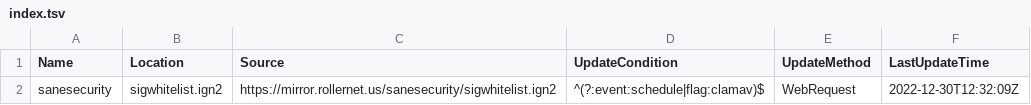
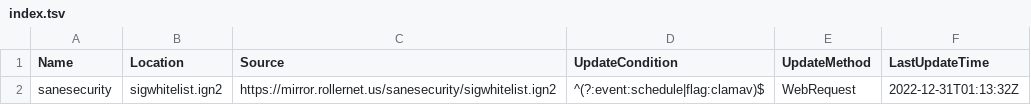
Before and after one commit to hugoalh/scan-virus-ghaction-assets, a TSV file: clamav-signatures-ignore-presets/index.tsv, drawn as a sheet.

```diff
--- a/clamav-signatures-ignore-presets/index.tsv
+++ b/clamav-signatures-ignore-presets/index.tsv
@@ -1,2 +1,2 @@
 Name	Location	Source	UpdateCondition	UpdateMethod	LastUpdateTime
-sanesecurity	sigwhitelist.ign2	https://mirror.rollernet.us/sanesecurity/sigwhitelist.ign2	^(?:event:schedule|flag:clamav)$	WebRequest	2022-12-30T12:32:09Z
+sanesecurity	sigwhitelist.ign2	https://mirror.rollernet.us/sanesecurity/sigwhitelist.ign2	^(?:event:schedule|flag:clamav)$	WebRequest	2022-12-31T01:13:32Z
```
Also changed, not shown: clamav-unofficial-signatures/index.tsv, 3 other files.
